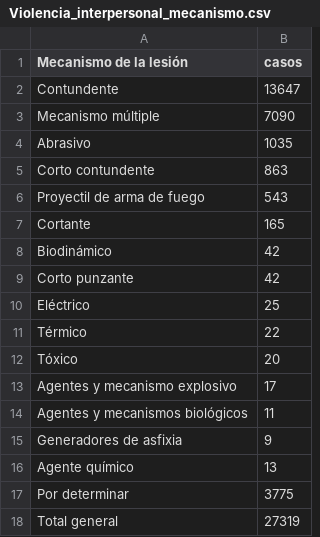
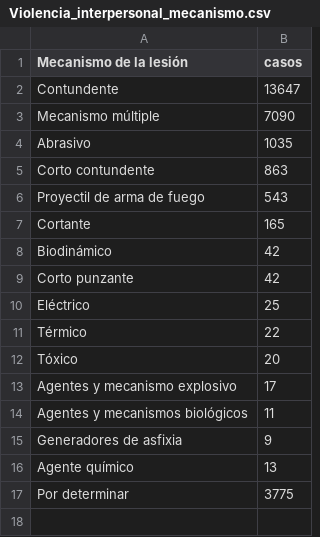
Before and after one commit to ap3rg/temblores, a CSV file: data/Violencia_interpersonal/csv/Violencia_interpersonal_mecanismo.csv, drawn as a sheet; the diff names each change by its address in the sheet, - before the commit and + after, or states it on an @@ line.

```diff
--- a/data/Violencia_interpersonal/csv/Violencia_interpersonal_mecanismo.csv
+++ b/data/Violencia_interpersonal/csv/Violencia_interpersonal_mecanismo.csv
-row 18: Total general | 27319
```
Also changed, not shown: data/Violencia_interpersonal/csv/Violencia_interpersonal_minoria.csv, data/Violencia_interpersonal/csv/Violencia_interpersonal_ocupacion.csv, 55 other files.
